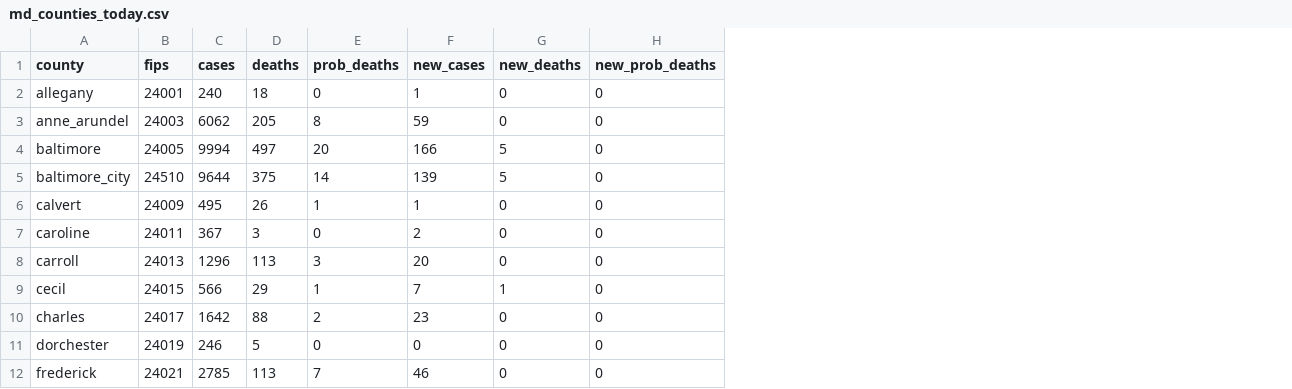
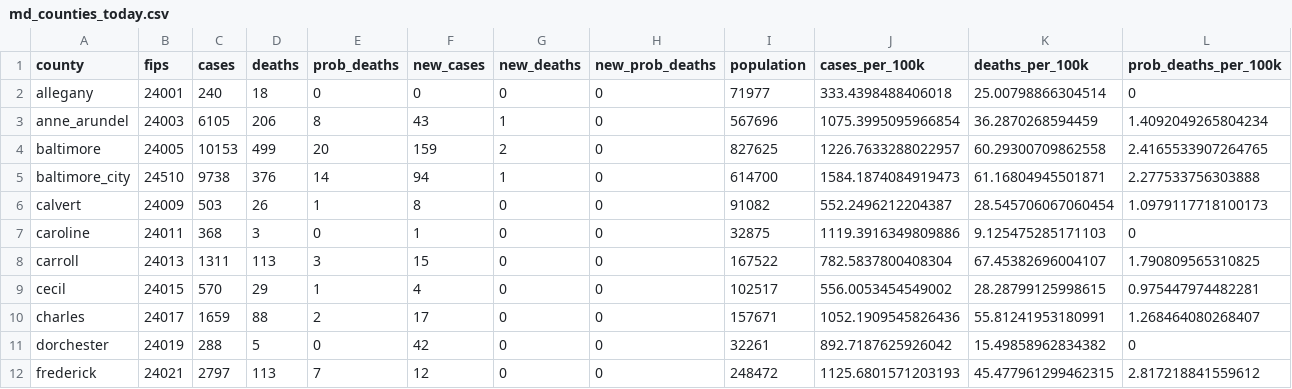
Before and after one commit to prayaggordy/D3-covid-map, a CSV file: data/md_counties_today.csv, drawn as a sheet; only a part is shown; the diff covers the shown part only; the diff names each change by its address in the sheet, - before the commit and + after, or states it on an @@ line.

```diff
--- a/data/md_counties_today.csv
+++ b/data/md_counties_today.csv
+column I (population), rows 2-12: 71977 | 567696 | 827625 | 614700 | 91082 | 32875 | 167522 | 102517 | 157671 | 32261 | 248472
+column J (cases_per_100k), rows 2-12: 333.4398488406018 | 1075.3995095966854 | 1226.7633288022957 | 1584.1874084919473 | 552.2496212204387 | 1119.3916349809886 | 782.5837800408304 | 556.0053454549002 | 1052.1909545826436 | 892.7187625926042 | 1125.6801571203193
+column K (deaths_per_100k), rows 2-12: 25.00798866304514 | 36.2870268594459 | 60.29300709862558 | 61.16804945501871 | 28.545706067060454 | 9.125475285171103 | 67.45382696004107 | 28.28799125998615 | 55.81241953180991 | 15.49858962834382 | 45.477961299462315
+column L (prob_deaths_per_100k), rows 2-12: 0 | 1.4092049265804234 | 2.4165533907264765 | 2.277533756303888 | 1.0979117718100173 | 0 | 1.790809565310825 | 0.975447974482281 | 1.268464080268407 | 0 | 2.817218841559612
-F2 (new_cases): 1
+F2 (new_cases): 0
-C3 (cases): 6062
+C3 (cases): 6105
-D3 (deaths): 205
+D3 (deaths): 206
-F3 (new_cases): 59
+F3 (new_cases): 43
-G3 (new_deaths): 0
+G3 (new_deaths): 1
-C4 (cases): 9994
+C4 (cases): 10153
-D4 (deaths): 497
+D4 (deaths): 499
-F4 (new_cases): 166
+F4 (new_cases): 159
-G4 (new_deaths): 5
+G4 (new_deaths): 2
-C5 (cases): 9644
+C5 (cases): 9738
-D5 (deaths): 375
+D5 (deaths): 376
-F5 (new_cases): 139
+F5 (new_cases): 94
-G5 (new_deaths): 5
+G5 (new_deaths): 1
-C6 (cases): 495
+C6 (cases): 503
-F6 (new_cases): 1
+F6 (new_cases): 8
-C7 (cases): 367
+C7 (cases): 368
-F7 (new_cases): 2
+F7 (new_cases): 1
-C8 (cases): 1296
+C8 (cases): 1311
-F8 (new_cases): 20
+F8 (new_cases): 15
-C9 (cases): 566
+C9 (cases): 570
-F9 (new_cases): 7
+F9 (new_cases): 4
-G9 (new_deaths): 1
+G9 (new_deaths): 0
-C10 (cases): 1642
+C10 (cases): 1659
-F10 (new_cases): 23
+F10 (new_cases): 17
-C11 (cases): 246
+C11 (cases): 288
-F11 (new_cases): 0
+F11 (new_cases): 42
-C12 (cases): 2785
+C12 (cases): 2797
-F12 (new_cases): 46
+F12 (new_cases): 12
```
Also changed, not shown: 1 removed row and 29 edited cells elsewhere in this file, data/md_counties_cases.csv, data/md_counties_deaths.csv, 15 other files.
